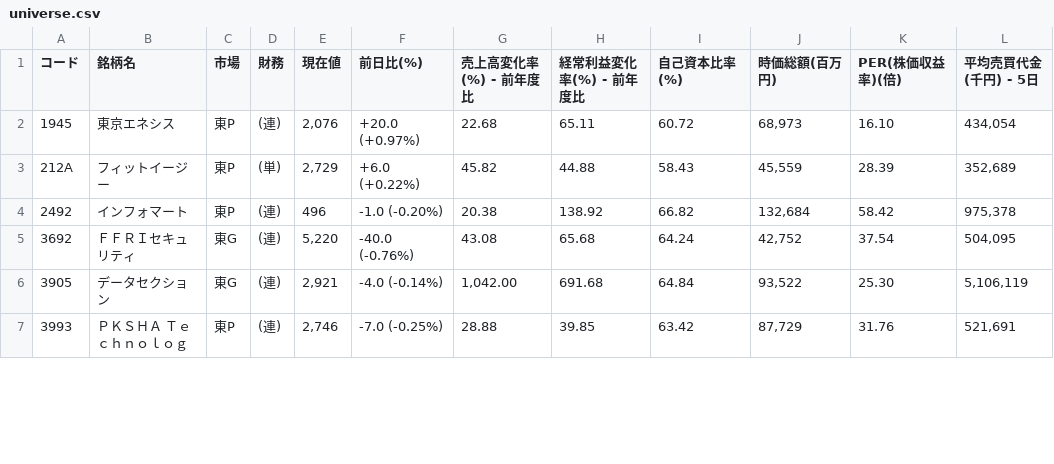
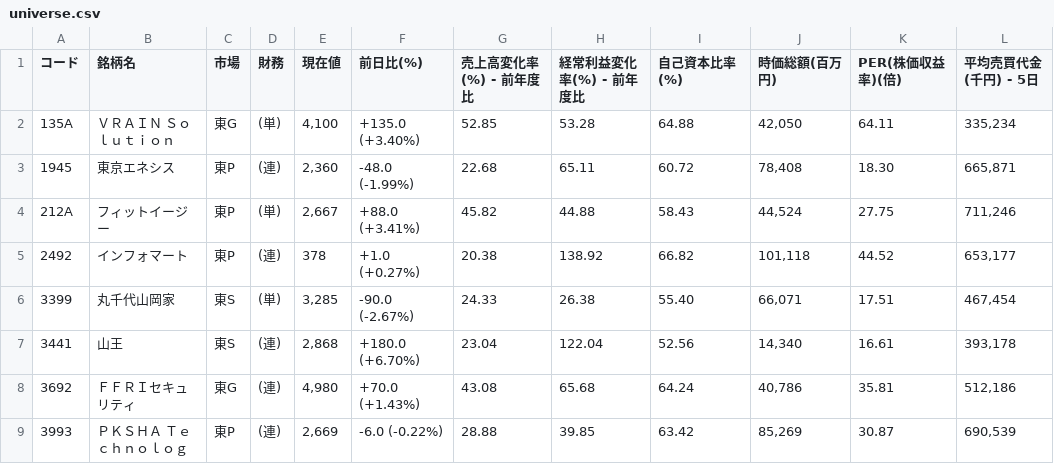
Before and after one commit to shigeaki2106/ni-swing2, a CSV file: universe.csv, drawn as a sheet; only a part is shown; the diff covers the shown part only.

Commit message:
universe.csv自動更新 (MILLION NIGHTS)

```diff
--- a/universe.csv
+++ b/universe.csv
@@ -1,7 +1,9 @@
 コード,銘柄名,市場,財務,現在値,前日比(%),売上高変化率(%) - 前年度比,経常利益変化率(%) - 前年度比,自己資本比率(%),時価総額(百万円),PER(株価収益率)(倍),平均売買代金(千円) - 5日
-1945,東京エネシス,東P,(連),"2,076","+20.0 (+0.97%) ",22.68,65.11,60.72,"68,973",16.10,"434,054"
-212A,フィットイージー,東P,(単),"2,729","+6.0 (+0.22%) ",45.82,44.88,58.43,"45,559",28.39,"352,689"
-2492,インフォマート,東P,(連),"496","-1.0 (-0.20%) ",20.38,138.92,66.82,"132,684",58.42,"975,378"
-3692,ＦＦＲＩセキュリティ,東G,(連),"5,220","-40.0 (-0.76%) ",43.08,65.68,64.24,"42,752",37.54,"504,095"
-3905,データセクション,東G,(連),"2,921","-4.0 (-0.14%) ","1,042.00",691.68,64.84,"93,522",25.30,"5,106,119"
-3993,ＰＫＳＨＡ　Ｔｅｃｈｎｏｌｏｇ,東P,(連),"2,746","-7.0 (-0.25%) ",28.88,39.85,63.42,"87,729",31.76,"521,691"
+135A,ＶＲＡＩＮ　Ｓｏｌｕｔｉｏｎ,東G,(単),"4,100","+135.0 (+3.40%) ",52.85,53.28,64.88,"42,050",64.11,"335,234"
+1945,東京エネシス,東P,(連),"2,360","-48.0 (-1.99%) ",22.68,65.11,60.72,"78,408",18.30,"665,871"
+212A,フィットイージー,東P,(単),"2,667","+88.0 (+3.41%) ",45.82,44.88,58.43,"44,524",27.75,"711,246"
+2492,インフォマート,東P,(連),"378","+1.0 (+0.27%) ",20.38,138.92,66.82,"101,118",44.52,"653,177"
+3399,丸千代山岡家,東S,(単),"3,285","-90.0 (-2.67%) ",24.33,26.38,55.40,"66,071",17.51,"467,454"
+3441,山王,東S,(連),"2,868","+180.0 (+6.70%) ",23.04,122.04,52.56,"14,340",16.61,"393,178"
+3692,ＦＦＲＩセキュリティ,東G,(連),"4,980","+70.0 (+1.43%) ",43.08,65.68,64.24,"40,786",35.81,"512,186"
+3993,ＰＫＳＨＡ　Ｔｅｃｈｎｏｌｏｇ,東P,(連),"2,669","-6.0 (-0.22%) ",28.88,39.85,63.42,"85,269",30.87,"690,539"
```
Also changed, not shown: 3 added rows, 2 removed rows and 35 edited cells elsewhere in this file.
